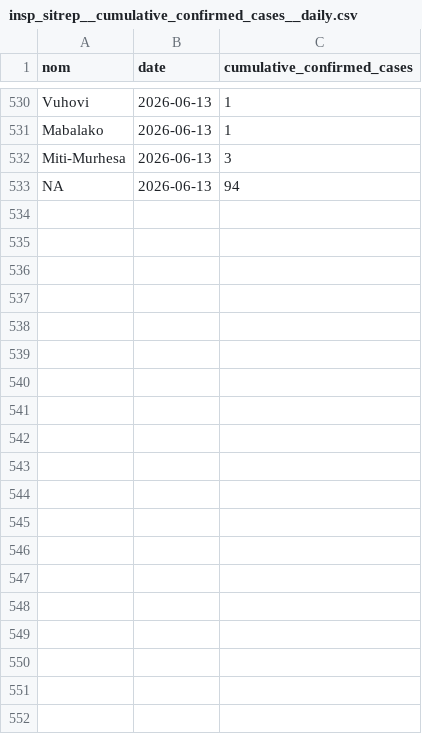
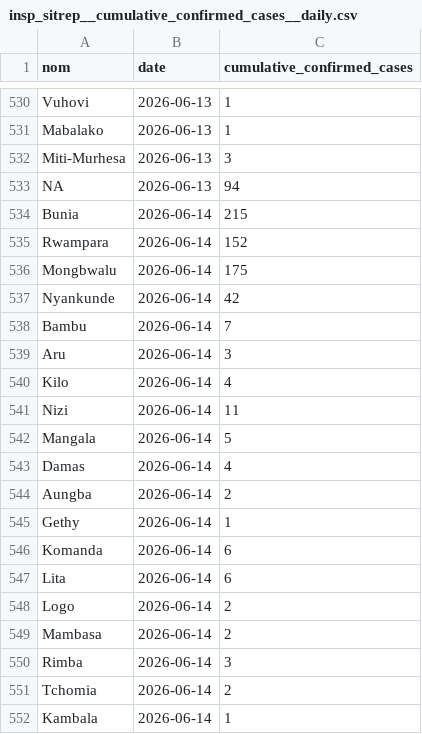
Before and after one commit to INRB-UMIE/BDBV2026-Data, a CSV file: data/insp_sitrep/processed/insp_sitrep__cumulative_confirmed_cases__daily.csv, drawn as a sheet; only a part is shown, gaps mark what is left out; the diff covers the shown part only.

Commit message:
update with data from sitRep 31

```diff
--- a/data/insp_sitrep/processed/insp_sitrep__cumulative_confirmed_cases__daily.csv
+++ b/data/insp_sitrep/processed/insp_sitrep__cumulative_confirmed_cases__daily.csv
@@ -533 +533,20 @@ Miti-Murhesa,2026-06-13,3
 NA,2026-06-13,94
+Bunia,2026-06-14,215
+Rwampara,2026-06-14,152
+Mongbwalu,2026-06-14,175
+Nyankunde,2026-06-14,42
+Bambu,2026-06-14,7
+Aru,2026-06-14,3
+Kilo,2026-06-14,4
+Nizi,2026-06-14,11
+Mangala,2026-06-14,5
+Damas,2026-06-14,4
+Aungba,2026-06-14,2
+Gethy,2026-06-14,1
+Komanda,2026-06-14,6
+Lita,2026-06-14,6
+Logo,2026-06-14,2
+Mambasa,2026-06-14,2
+Rimba,2026-06-14,3
+Tchomia,2026-06-14,2
+Kambala,2026-06-14,1
```
Also changed, not shown: 13 added rows elsewhere in this file, data/insp_sitrep/processed/insp_sitrep__cumulative_confirmed_deaths__daily.csv, data/insp_sitrep/processed/insp_sitrep__national_cumulative_confirmed_cases__daily.csv, 6 other files.
